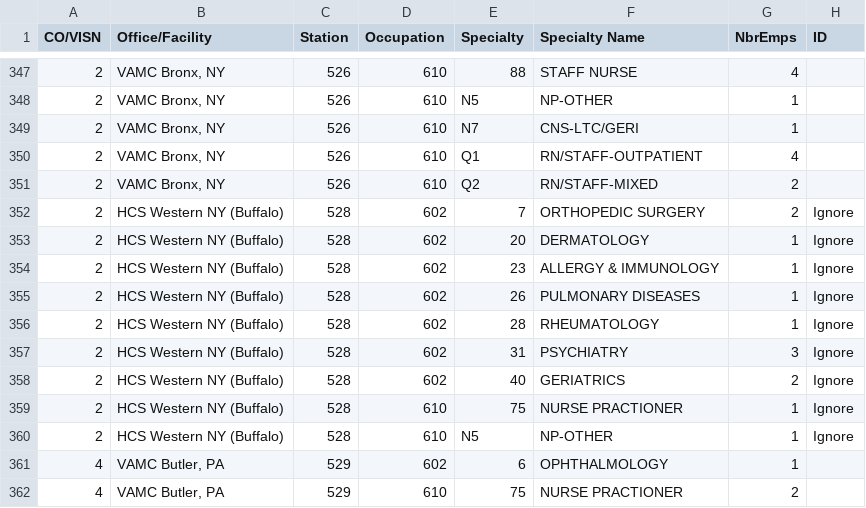
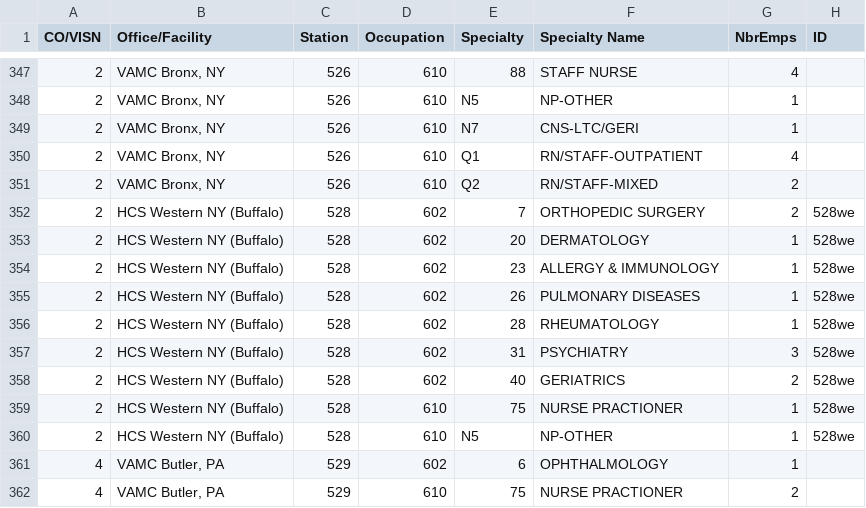
Before and after one commit to isabella232/va-data-analysis, a CSV file: Hiring/Hiring_Clean.csv, drawn as a sheet; only a part is shown, gaps mark what is left out; the diff names each change by its address in the sheet, - before the commit and + after, or states it on an @@ line.

```diff
--- a/Hiring/Hiring_Clean.csv
+++ b/Hiring/Hiring_Clean.csv
-H352:H360 (ID): Ignore
+H352:H360 (ID): 528we
```
Also changed, not shown: Master/Master.csv, 5 other files.
